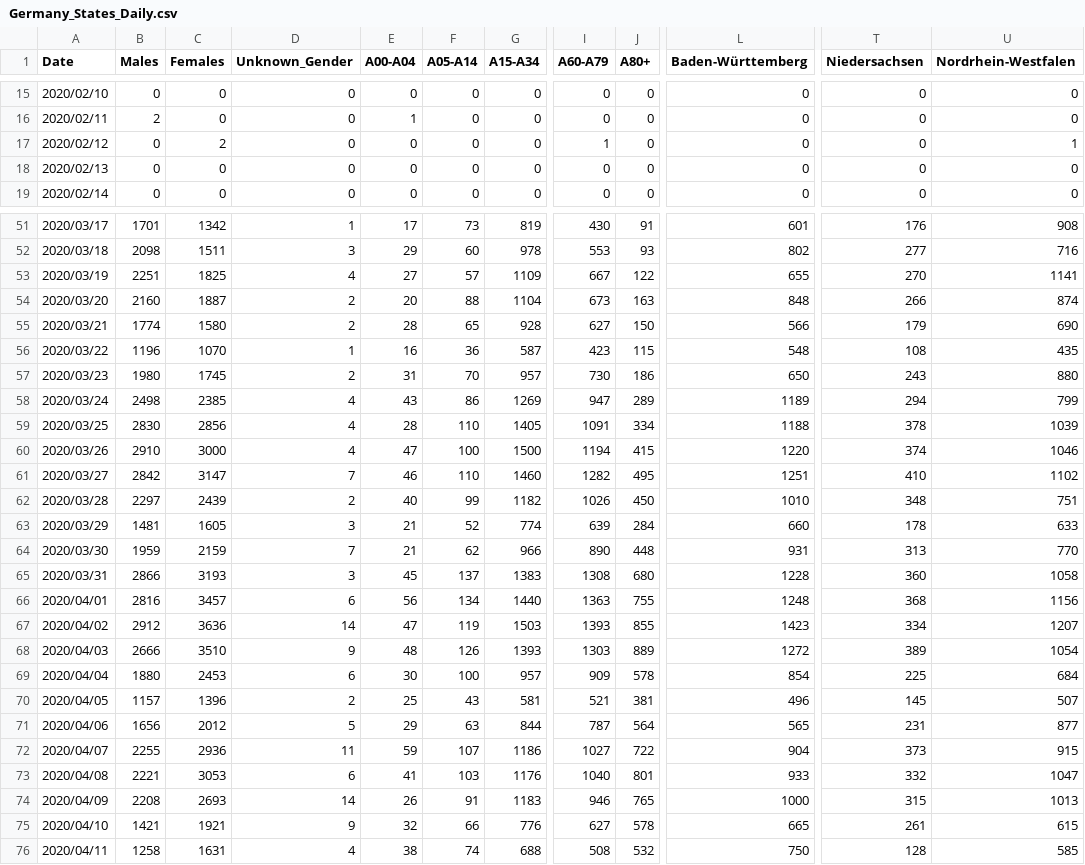
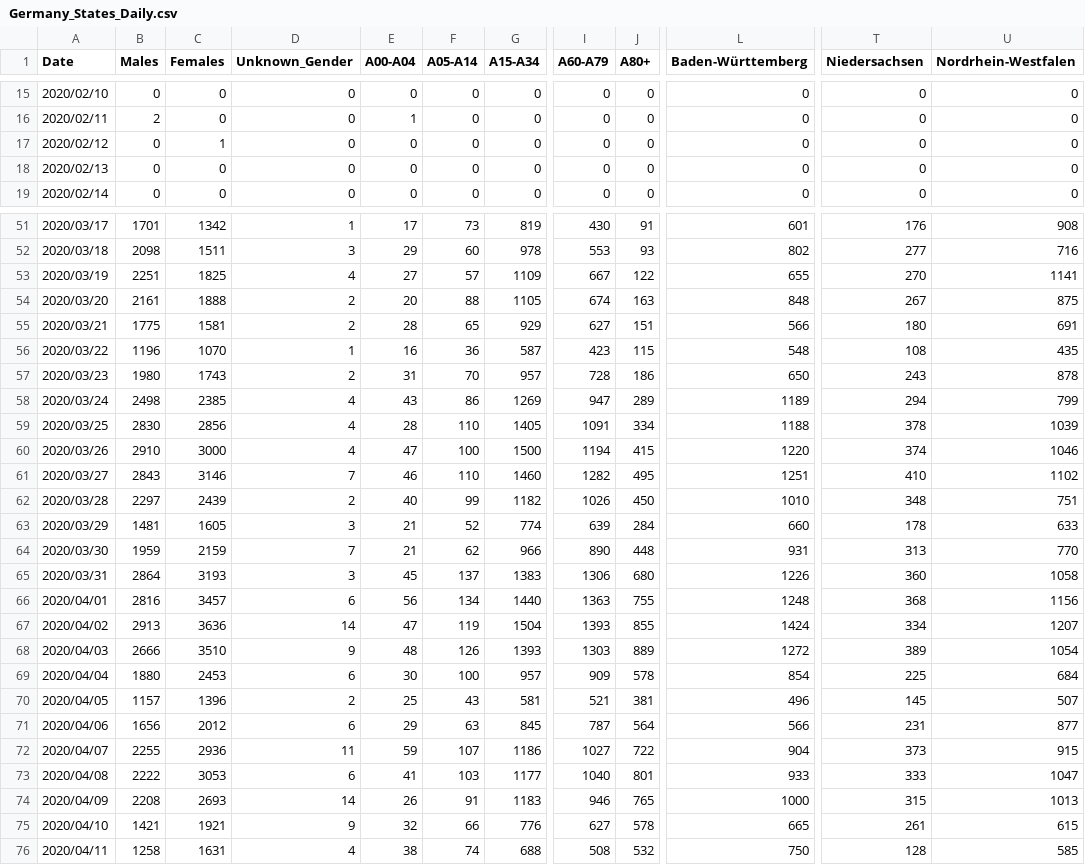
Before and after one commit to trajanikant/Global-Covid19, a CSV file: Germany/Germany_States_Daily.csv, drawn as a sheet; only a part is shown, gaps mark what is left out; the diff covers the shown part only; the diff names each change by its address in the sheet, - before the commit and + after, or states it on an @@ line.

```diff
--- a/Germany/Germany_States_Daily.csv
+++ b/Germany/Germany_States_Daily.csv
-C17 (Females): 2
+C17 (Females): 1
-I17 (A60-A79): 1
+I17 (A60-A79): 0
-U17 (Nordrhein-Westfalen): 1
+U17 (Nordrhein-Westfalen): 0
-B54 (Males): 2160
+B54 (Males): 2161
-C54 (Females): 1887
+C54 (Females): 1888
-G54 (A15-A34): 1104
+G54 (A15-A34): 1105
-I54 (A60-A79): 673
+I54 (A60-A79): 674
-T54 (Niedersachsen): 266
+T54 (Niedersachsen): 267
-U54 (Nordrhein-Westfalen): 874
+U54 (Nordrhein-Westfalen): 875
-B55 (Males): 1774
+B55 (Males): 1775
-C55 (Females): 1580
+C55 (Females): 1581
-G55 (A15-A34): 928
+G55 (A15-A34): 929
-J55 (A80+): 150
+J55 (A80+): 151
-T55 (Niedersachsen): 179
+T55 (Niedersachsen): 180
-U55 (Nordrhein-Westfalen): 690
+U55 (Nordrhein-Westfalen): 691
-C57 (Females): 1745
+C57 (Females): 1743
-I57 (A60-A79): 730
+I57 (A60-A79): 728
-U57 (Nordrhein-Westfalen): 880
+U57 (Nordrhein-Westfalen): 878
-B61 (Males): 2842
+B61 (Males): 2843
-C61 (Females): 3147
+C61 (Females): 3146
-B65 (Males): 2866
+B65 (Males): 2864
-I65 (A60-A79): 1308
+I65 (A60-A79): 1306
-L65 (Baden-Württemberg): 1228
+L65 (Baden-Württemberg): 1226
-B67 (Males): 2912
+B67 (Males): 2913
-G67 (A15-A34): 1503
+G67 (A15-A34): 1504
-L67 (Baden-Württemberg): 1423
+L67 (Baden-Württemberg): 1424
-D71 (Unknown_Gender): 5
+D71 (Unknown_Gender): 6
-G71 (A15-A34): 844
+G71 (A15-A34): 845
-L71 (Baden-Württemberg): 565
+L71 (Baden-Württemberg): 566
-B73 (Males): 2221
+B73 (Males): 2222
-G73 (A15-A34): 1176
+G73 (A15-A34): 1177
-T73 (Niedersachsen): 332
+T73 (Niedersachsen): 333
```
Also changed, not shown: 26 edited cells elsewhere in this file, Germany/Germany_County_Cumulative.csv, Germany/Germany_County_Daily.csv, 1 other file.
